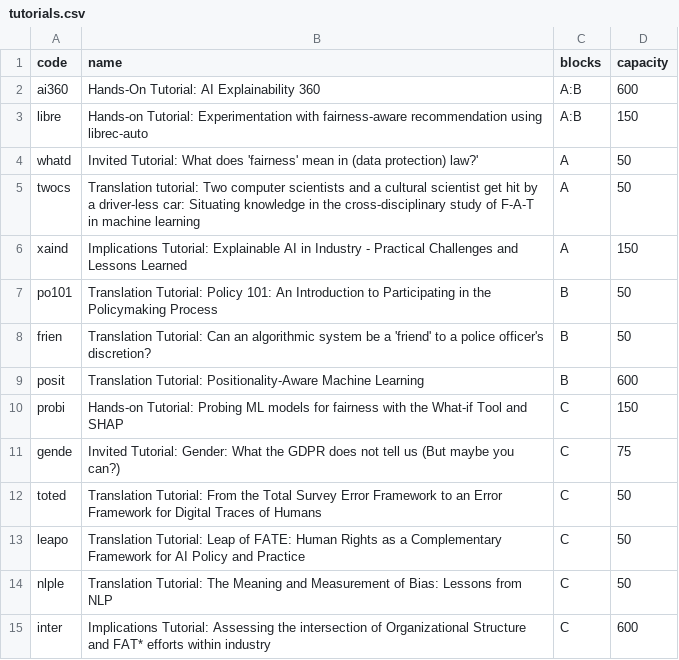
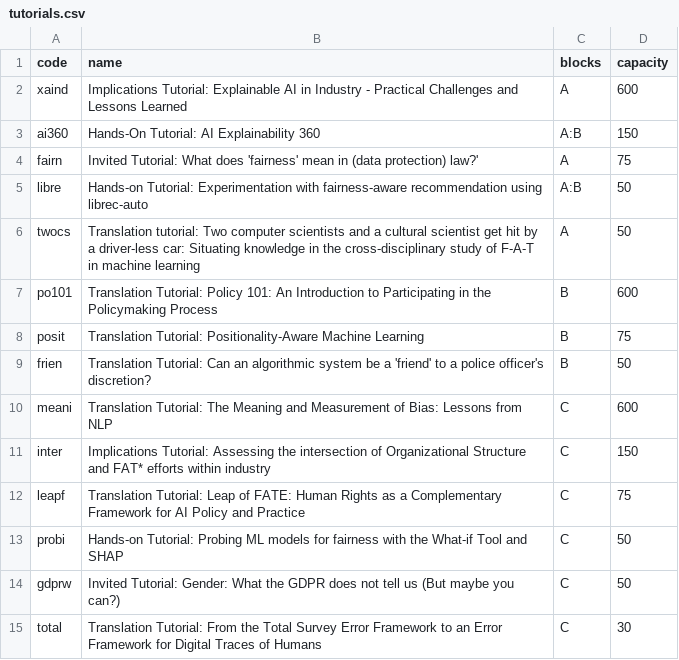
Before and after one commit to chatox/fat2020_signup, a CSV file: data/tutorials.csv, drawn as a sheet.

```diff
--- a/data/tutorials.csv
+++ b/data/tutorials.csv
@@ -1,15 +1,15 @@
 code;name;blocks;capacity
-ai360;Hands-On Tutorial: AI Explainability 360;A:B;600
-libre;Hands-on Tutorial: Experimentation with fairness-aware recommendation using librec-auto;A:B;150
-whatd;Invited Tutorial: What does 'fairness' mean in (data protection) law?';A;50
+xaind;Implications Tutorial: Explainable AI in Industry - Practical Challenges and Lessons Learned;A;600
+ai360;Hands-On Tutorial: AI Explainability 360;A:B;150
+fairn;Invited Tutorial: What does 'fairness' mean in (data protection) law?';A;75
+libre;Hands-on Tutorial: Experimentation with fairness-aware recommendation using librec-auto;A:B;50
 twocs;Translation tutorial: Two computer scientists and a cultural scientist get hit by a driver-less car: Situating knowledge in the cross-disciplinary study of F-A-T in machine learning;A;50
-xaind;Implications Tutorial: Explainable AI in Industry - Practical Challenges and Lessons Learned;A;150
-po101;Translation Tutorial: Policy 101: An Introduction to Participating in the Policymaking Process;B;50
+po101;Translation Tutorial: Policy 101: An Introduction to Participating in the Policymaking Process;B;600
+posit;Translation Tutorial: Positionality-Aware Machine Learning;B;75
 frien;Translation Tutorial: Can an algorithmic system be a 'friend' to a police officer's discretion?;B;50
-posit;Translation Tutorial: Positionality-Aware Machine Learning;B;600
-probi;Hands-on Tutorial: Probing ML models for fairness with the What-if Tool and SHAP;C;150
-gende;Invited Tutorial: Gender: What the GDPR does not tell us (But maybe you can?);C;75
-toted;Translation Tutorial: From the Total Survey Error Framework to an Error Framework for Digital Traces of Humans;C;50
-leapo;Translation Tutorial: Leap of FATE: Human Rights as a Complementary Framework for AI Policy and Practice;C;50
-nlple;Translation Tutorial: The Meaning and Measurement of Bias: Lessons from NLP;C;50
-inter;Implications Tutorial: Assessing the intersection of Organizational Structure and FAT* efforts within industry;C;600
+meani;Translation Tutorial: The Meaning and Measurement of Bias: Lessons from NLP;C;600
+inter;Implications Tutorial: Assessing the intersection of Organizational Structure and FAT* efforts within industry;C;150
+leapf;Translation Tutorial: Leap of FATE: Human Rights as a Complementary Framework for AI Policy and Practice;C;75
+probi;Hands-on Tutorial: Probing ML models for fairness with the What-if Tool and SHAP;C;50
+gdprw;Invited Tutorial: Gender: What the GDPR does not tell us (But maybe you can?);C;50
+total;Translation Tutorial: From the Total Survey Error Framework to an Error Framework for Digital Traces of Humans;C;30
```
Also changed, not shown: data/crafts.csv, 4 other files.
